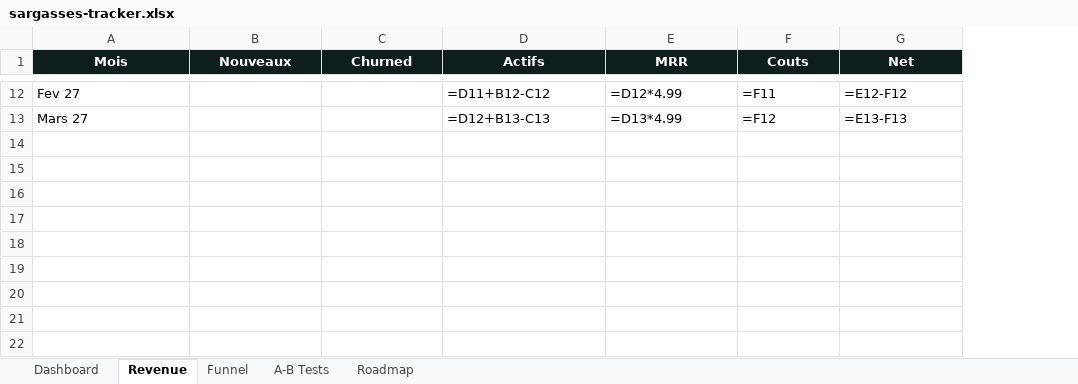
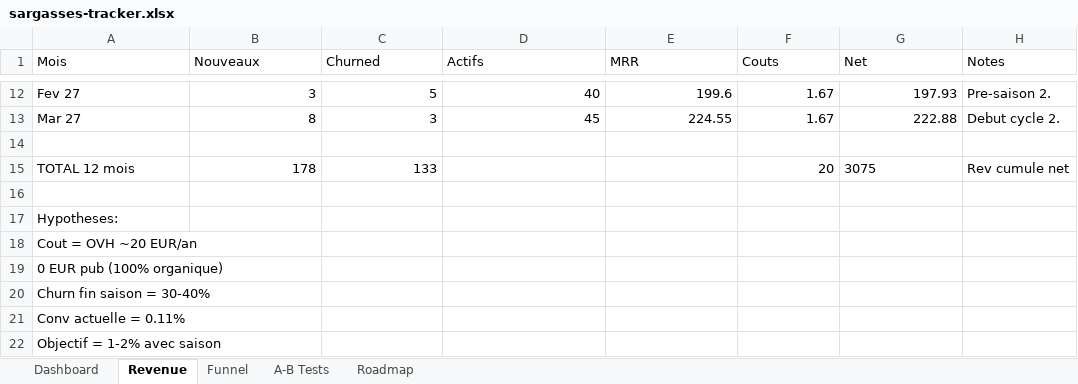
Before and after one commit to aveca/sargagame, an Excel workbook: sargasses-tracker.xlsx, sheet Revenue, drawn as a sheet; only a part is shown, gaps mark what is left out; values as stored, in another font and other column widths than the file's, no borders; formulas without a stored value are shown as written; addresses are those after the commit; the diff covers the shown part only; the diff names each change by its address in the sheet, - before the commit and + after, or states it on an @@ line.

```diff
--- a/sargasses-tracker.xlsx (sheet Revenue)
+++ b/sargasses-tracker.xlsx (sheet Revenue)
+column H (Notes), row 12: Pre-saison 2.
@@ A1:G1 fill: #0D1E1C → none, bold: on → off, text colour: #FFFFFF → black, alignment: center → left @@
-B12 (Nouveaux): (empty)
+B12 (Nouveaux): 3
-C12 (Churned): (empty)
+C12 (Churned): 5
-D12 (Actifs): =D11+B12-C12
+D12 (Actifs): 40
-E12 (MRR): =D12*4.99
+E12 (MRR): 199.6
-F12 (Couts): =F11
+F12 (Couts): 1.67
-G12 (Net): =E12-F12
+G12 (Net): 197.93
+row 13: Mar 27 | 8 | 3 | 45 | 224.55 | 1.67 | 222.88 | Debut cycle 2.
-row 14: Mars 27 |  |  | =D12+B13-C13 | =D13*4.99 | =F12 | =E13-F13
+row 14: (empty)
+row 15: TOTAL 12 mois | 178 | 133 |  |  | 20 | 3075 | Rev cumule net
+row 16: (empty)
+row 17: Hypotheses:
+row 18: Cout = OVH ~20 EUR/an
+row 19: 0 EUR pub (100% organique)
+row 20: Churn fin saison = 30-40%
+row 21: Conv actuelle = 0.11%
+row 22: Objectif = 1-2% avec saison
```
Also changed, not shown: 58 edited cells and cell formats elsewhere in this sheet, sheet Roadmap, sheet Dashboard, sheet A-B Tests, sheet Funnel, 6 other files.
